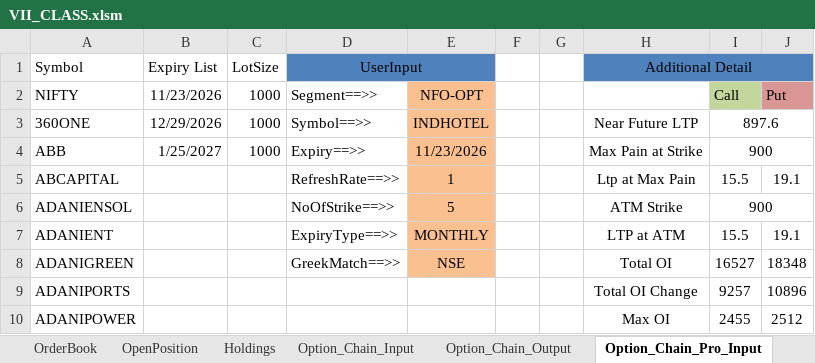
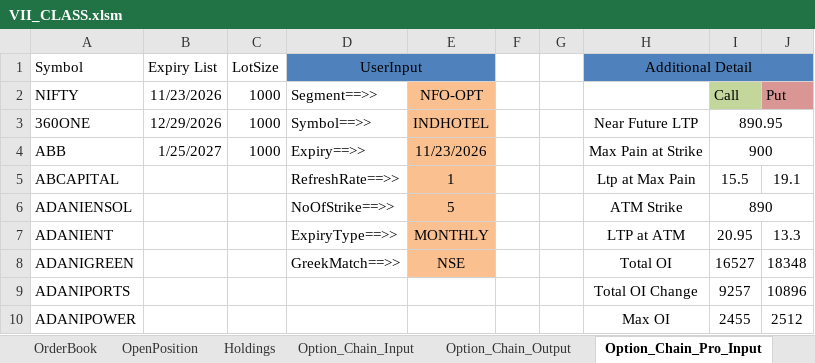
Before and after one commit to ferozmd53/VII_CLASS, an Excel workbook: VII_CLASS.xlsm, sheet Option_Chain_Pro_Input, drawn as a sheet; only a part is shown; values as stored, in another font and other column widths than the file's, no borders; the diff names each change by its address in the sheet, - before the commit and + after, or states it on an @@ line.

```diff
--- a/VII_CLASS.xlsm (sheet Option_Chain_Pro_Input)
+++ b/VII_CLASS.xlsm (sheet Option_Chain_Pro_Input)
-I3: 897.6
+I3: 890.95
-I6: 900
+I6: 890
-I7: 15.5
+I7: 20.95
-J7: 19.1
+J7: 13.3
```
Also changed, not shown: sheet Option_Chain_Output, sheet LIVE_TRADE, sheet Option_Chain_Pro_Output, sheet OrderBook, sheet WEEKLY_DATA, sheet Option_Chain_Input, 1 more sheet, other sheet tabs.
